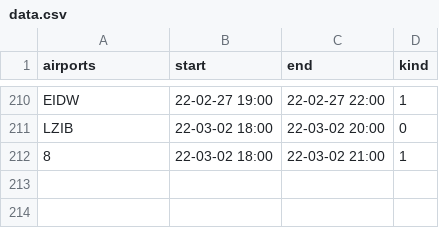
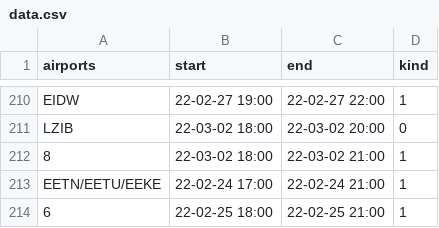
Before and after one commit to MatisseBE/VATSIMeventHISTORY, a CSV file: data.csv, drawn as a sheet; only a part is shown, gaps mark what is left out.

Commit message:
committing files

```diff
--- a/data.csv
+++ b/data.csv
@@ -212 +212,3 @@ LZIB,22-03-02 18:00,22-03-02 20:00,0
 8,22-03-02 18:00,22-03-02 21:00,1
+EETN/EETU/EEKE,22-02-24 17:00,22-02-24 21:00,1
+6,22-02-25 18:00,22-02-25 21:00,1
```
